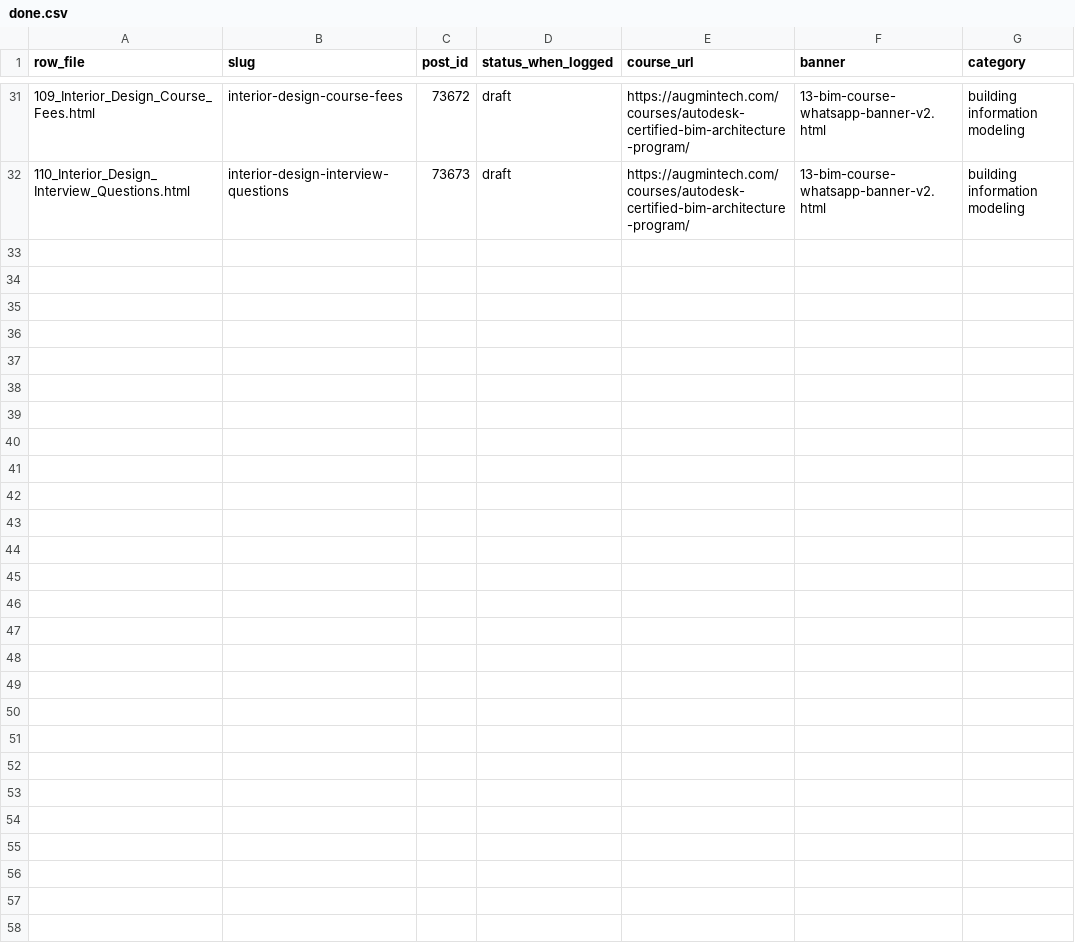
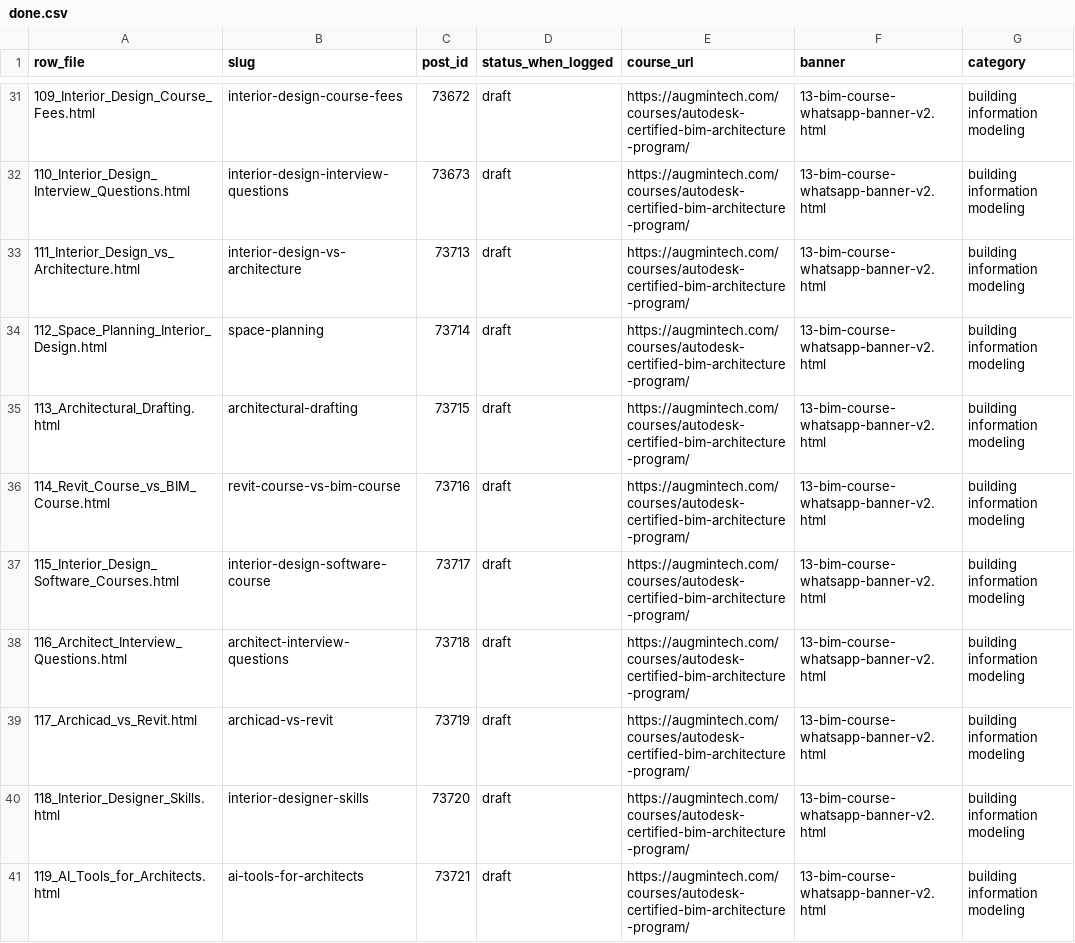
Before and after one commit to ashisheverclif/augmintech-blog-assets, a CSV file: tools/done.csv, drawn as a sheet; only a part is shown, gaps mark what is left out; the diff names each change by its address in the sheet, - before the commit and + after, or states it on an @@ line.

```diff
--- a/tools/done.csv
+++ b/tools/done.csv
+row 33: 111_Interior_Design_vs_Architecture.html | interior-design-vs-architecture | 73713 | draft | https://augmintech.com/courses/autodesk-certified-bim-architecture-program/ | 13-bim-course-whatsapp-banner-v2.html | building information modeling
+row 34: 112_Space_Planning_Interior_Design.html | space-planning | 73714 | draft | https://augmintech.com/courses/autodesk-certified-bim-architecture-program/ | 13-bim-course-whatsapp-banner-v2.html | building information modeling
+row 35: 113_Architectural_Drafting.html | architectural-drafting | 73715 | draft | https://augmintech.com/courses/autodesk-certified-bim-architecture-program/ | 13-bim-course-whatsapp-banner-v2.html | building information modeling
+row 36: 114_Revit_Course_vs_BIM_Course.html | revit-course-vs-bim-course | 73716 | draft | https://augmintech.com/courses/autodesk-certified-bim-architecture-program/ | 13-bim-course-whatsapp-banner-v2.html | building information modeling
+row 37: 115_Interior_Design_Software_Courses.html | interior-design-software-course | 73717 | draft | https://augmintech.com/courses/autodesk-certified-bim-architecture-program/ | 13-bim-course-whatsapp-banner-v2.html | building information modeling
+row 38: 116_Architect_Interview_Questions.html | architect-interview-questions | 73718 | draft | https://augmintech.com/courses/autodesk-certified-bim-architecture-program/ | 13-bim-course-whatsapp-banner-v2.html | building information modeling
+row 39: 117_Archicad_vs_Revit.html | archicad-vs-revit | 73719 | draft | https://augmintech.com/courses/autodesk-certified-bim-architecture-program/ | 13-bim-course-whatsapp-banner-v2.html | building information modeling
+row 40: 118_Interior_Designer_Skills.html | interior-designer-skills | 73720 | draft | https://augmintech.com/courses/autodesk-certified-bim-architecture-program/ | 13-bim-course-whatsapp-banner-v2.html | building information modeling
+row 41: 119_AI_Tools_for_Architects.html | ai-tools-for-architects | 73721 | draft | https://augmintech.com/courses/autodesk-certified-bim-architecture-program/ | 13-bim-course-whatsapp-banner-v2.html | building information modeling
```
Also changed, not shown: 1 other file.
